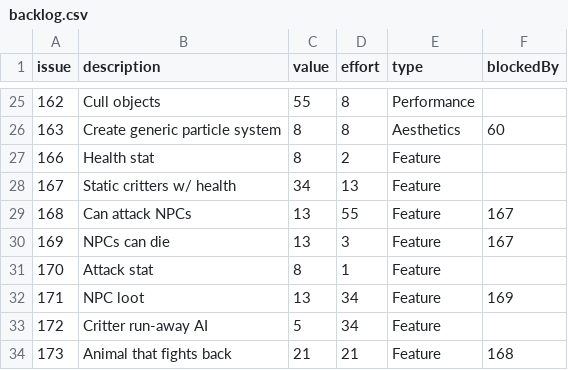
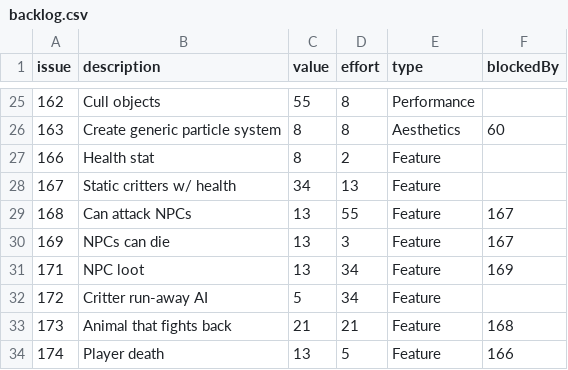
Before and after one commit to timgurto/Hellas, a CSV file: doc/backlog/backlog.csv, drawn as a sheet; only a part is shown, gaps mark what is left out; the shorter side is filled out with more unchanged rows; the diff names each change by its address in the sheet, - before the commit and + after, or states it on an @@ line.

Commit message:
Add attack stat
Fixes #170

```diff
--- a/doc/backlog/backlog.csv
+++ b/doc/backlog/backlog.csv
-row 31: 170 | Attack stat | 8 | 1 | Feature
```
Also changed, not shown: 3 other files.
